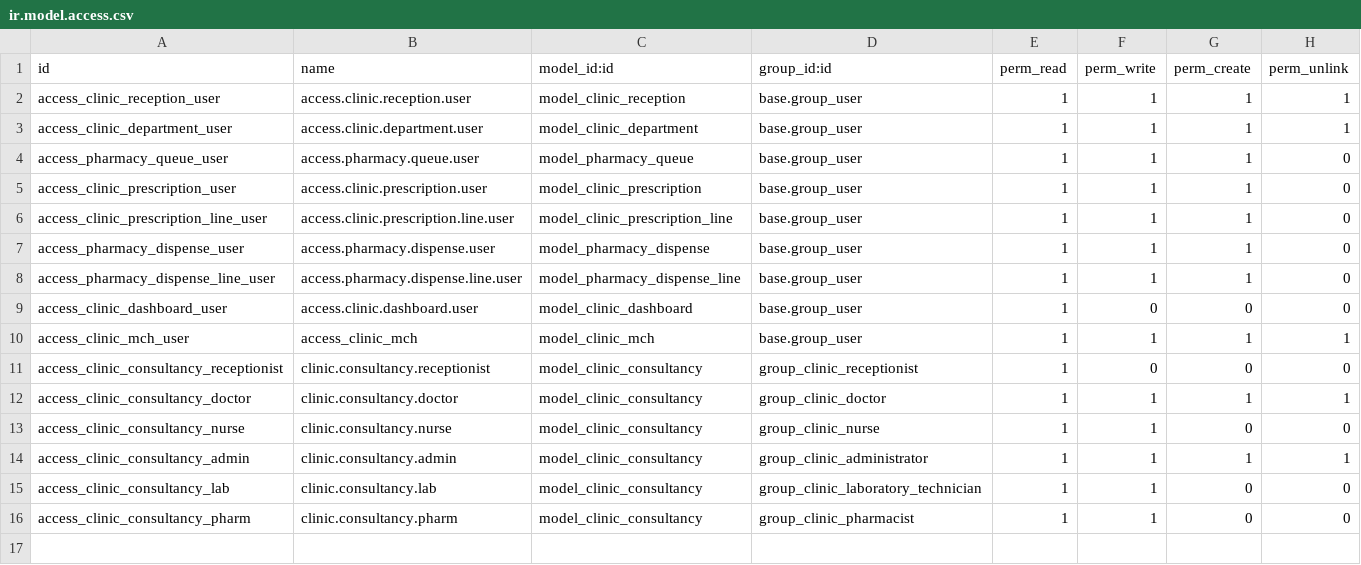
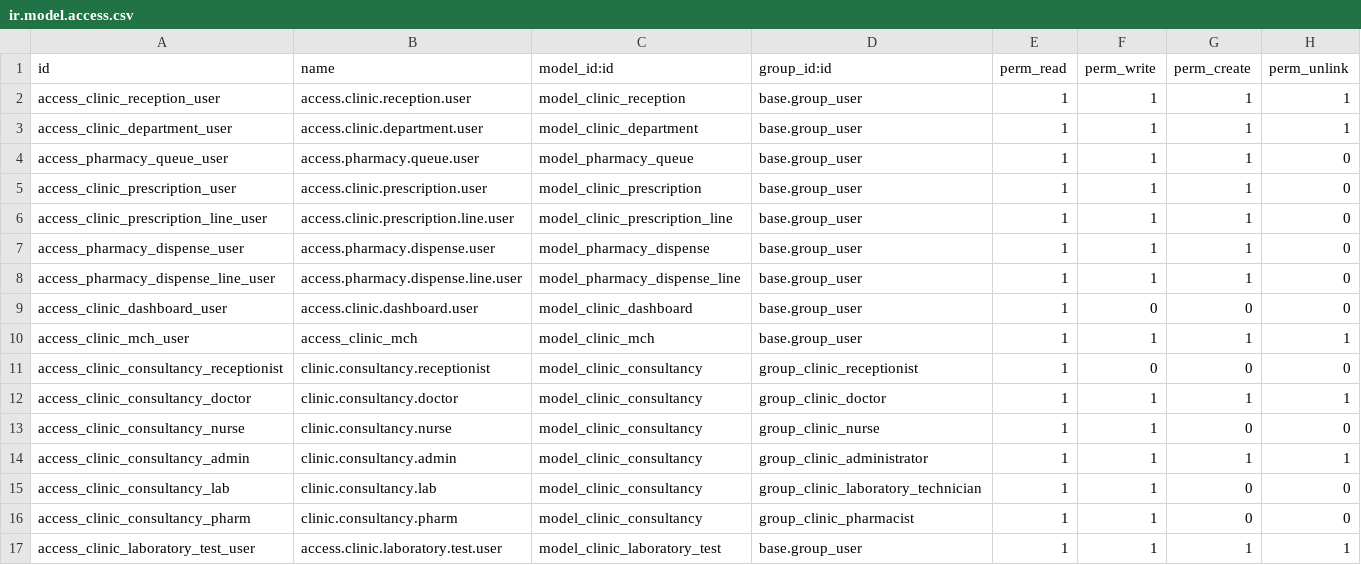
Before and after one commit to Jenesequoi/techbox_clinic_mgmt_system, a CSV file: security/ir.model.access.csv, drawn as a sheet.

Commit message:
Initial implementation of Laboratory test

```diff
--- a/security/ir.model.access.csv
+++ b/security/ir.model.access.csv
@@ -16 +16,2 @@ access_clinic_consultancy_lab,clinic.consultancy.lab,model_clinic_consultancy,gr
 access_clinic_consultancy_pharm,clinic.consultancy.pharm,model_clinic_consultancy,group_clinic_pharmacist,1,1,0,0
+access_clinic_laboratory_test_user,access.clinic.laboratory.test.user,model_clinic_laboratory_test,base.group_user,1,1,1,1
```
Also changed, not shown: 5 other files.
